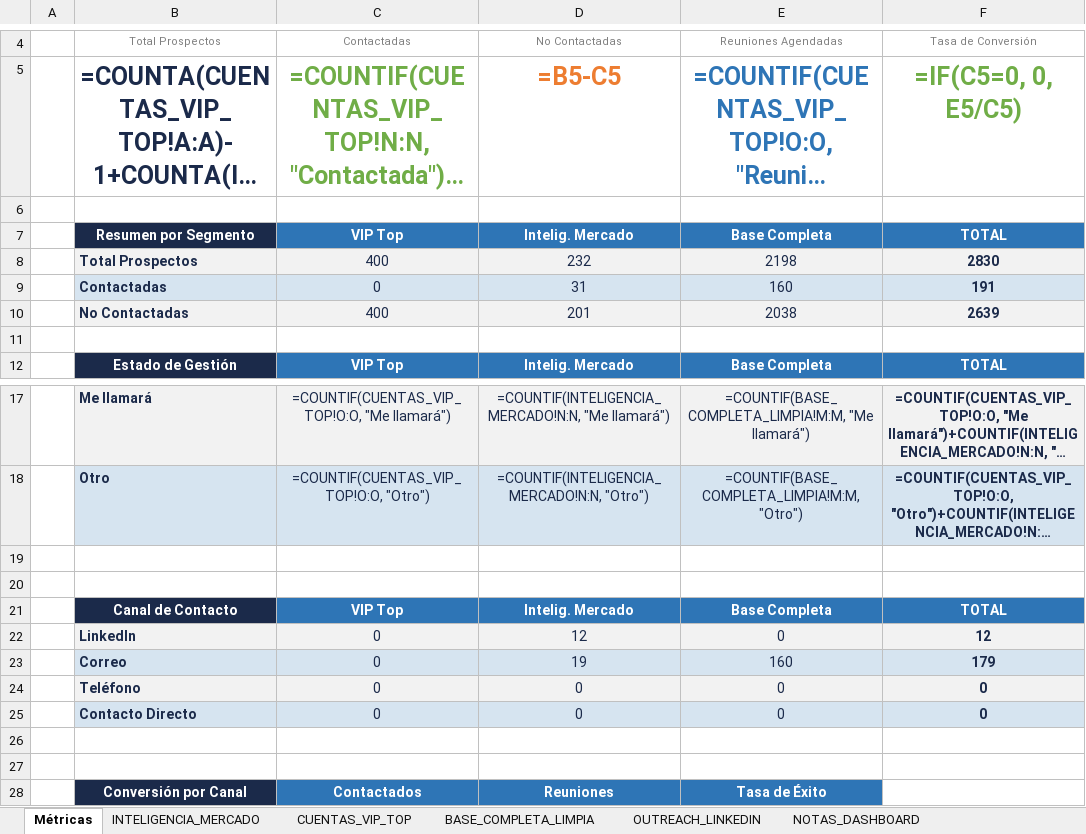
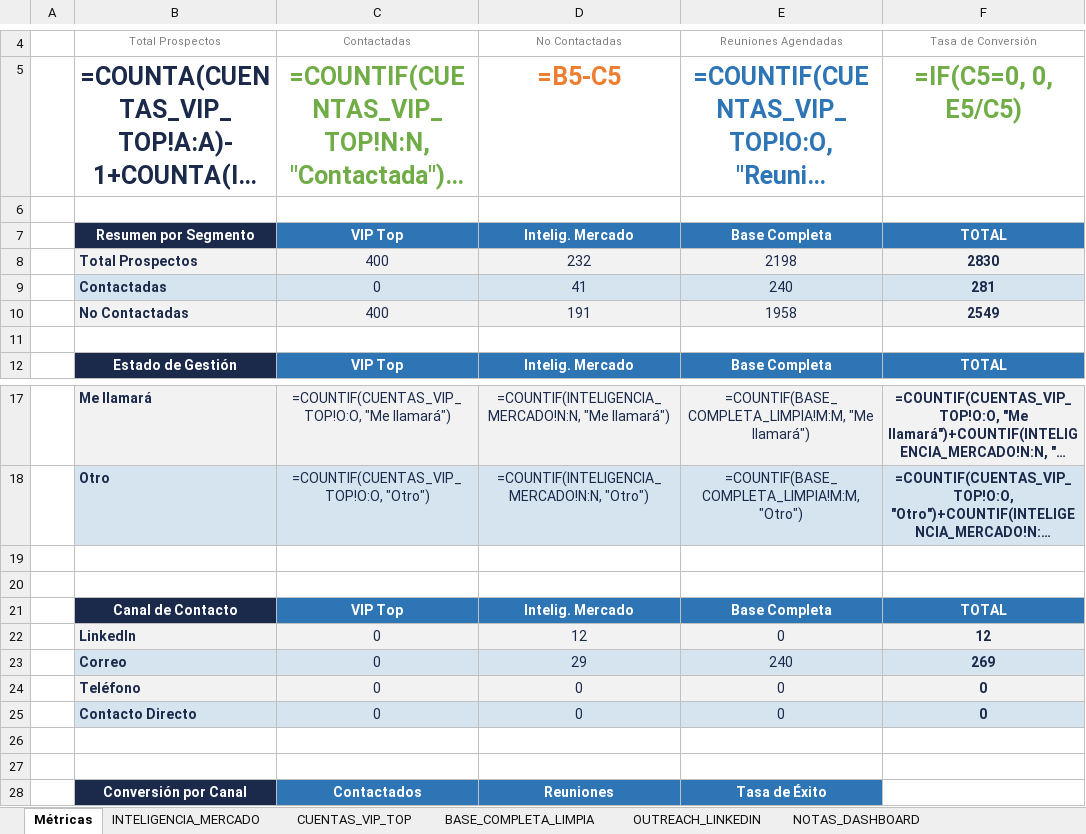
Before and after one commit to kokenator19990/opencore-dashboard, an Excel workbook: BDOPENCORE_FINAL.xlsx, sheet Métricas, drawn as a sheet; only a part is shown, gaps mark what is left out; long unchanged cells end in …; values as stored, in another font and other column widths than the file's, no borders; formulas without a stored value are shown as written; charts and pictures not drawn; removed rows and columns are numbered as before the commit, all else as after; the diff names each change by its address in the sheet, - before the commit and + after, or states it on an @@ line.

```diff
--- a/BDOPENCORE_FINAL.xlsx (sheet Métricas)
+++ b/BDOPENCORE_FINAL.xlsx (sheet Métricas)
-row 9:  | Contactadas | 0 | 31 | 160 | 191
-row 10:  | No Contactadas | 400 | 201 | 2038 | 2639
+row 9:  | Contactadas | 0 | 41 | 240 | 281
+row 10:  | No Contactadas | 400 | 191 | 1958 | 2549
-row 23:  | Correo | 0 | 19 | 160 | 179
+row 23:  | Correo | 0 | 29 | 240 | 269
```
Also changed, not shown: sheet BASE_COMPLETA_LIMPIA, sheet INTELIGENCIA_MERCADO, 1 other file.
